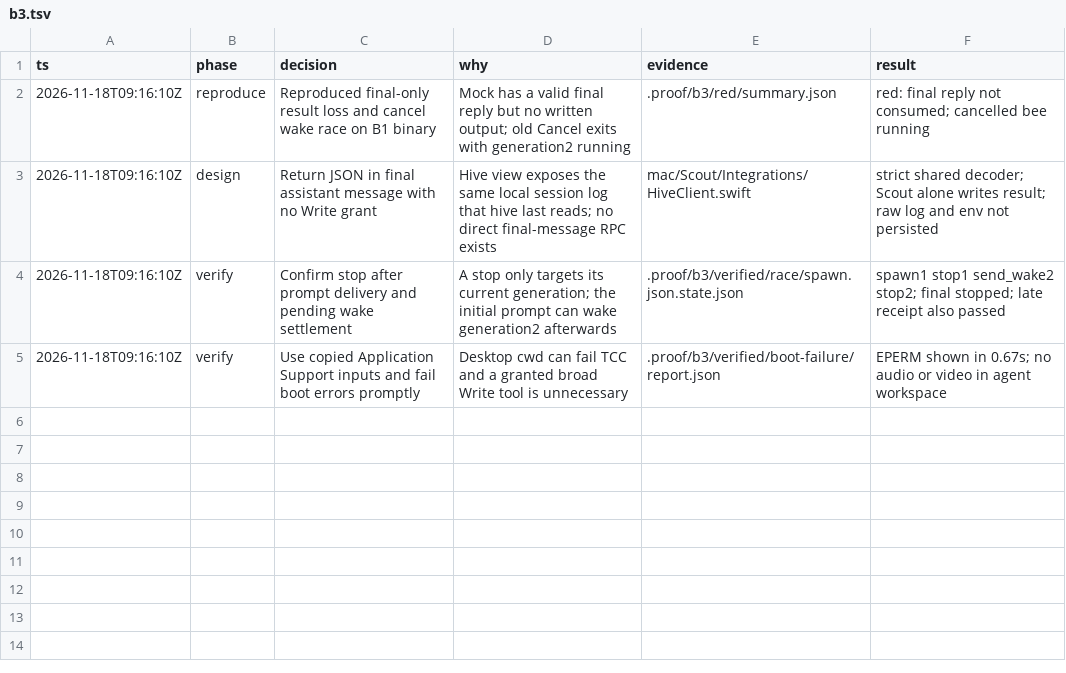
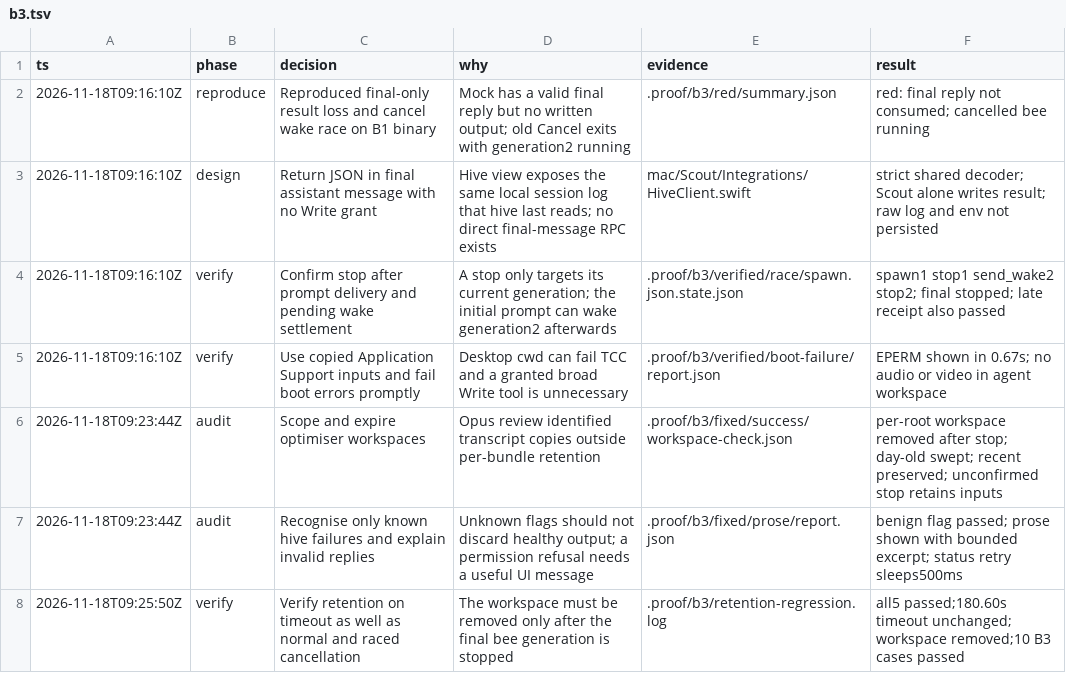
Before and after one commit to honeybeehq/scout, a TSV file: .audit/b3.tsv, drawn as a sheet; the diff names each change by its address in the sheet, - before the commit and + after, or states it on an @@ line.

Commit message:
Expire per-bundle optimiser inputs and explain invalid replies

```diff
--- a/.audit/b3.tsv
+++ b/.audit/b3.tsv
+row 6: 2026-11-18T09:23:44Z | audit | Scope and expire optimiser workspaces | Opus review identified transcript copies outside per-bundle retention | .proof/b3/fixed/success/workspace-check.json | per-root workspace removed after stop; day-old swept; recent preserved; unconfirmed stop retains inputs
+row 7: 2026-11-18T09:23:44Z | audit | Recognise only known hive failures and explain invalid replies | Unknown flags should not discard healthy output; a permission refusal needs a useful UI message | .proof/b3/fixed/prose/report.json | benign flag passed; prose shown with bounded excerpt; status retry sleeps500ms
+row 8: 2026-11-18T09:25:50Z | verify | Verify retention on timeout as well as normal and raced cancellation | The workspace must be removed only after the final bee generation is stopped | .proof/b3/retention-regression.log | all5 passed;180.60s timeout unchanged; workspace removed;10 B3 cases passed
```
Also changed, not shown: 9 other files.
